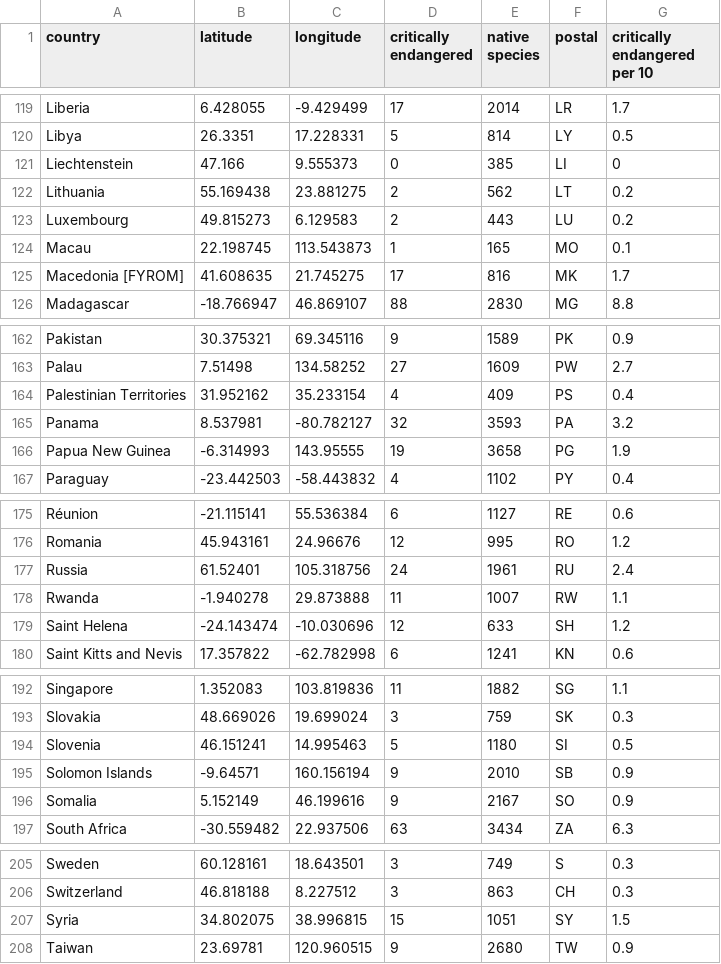
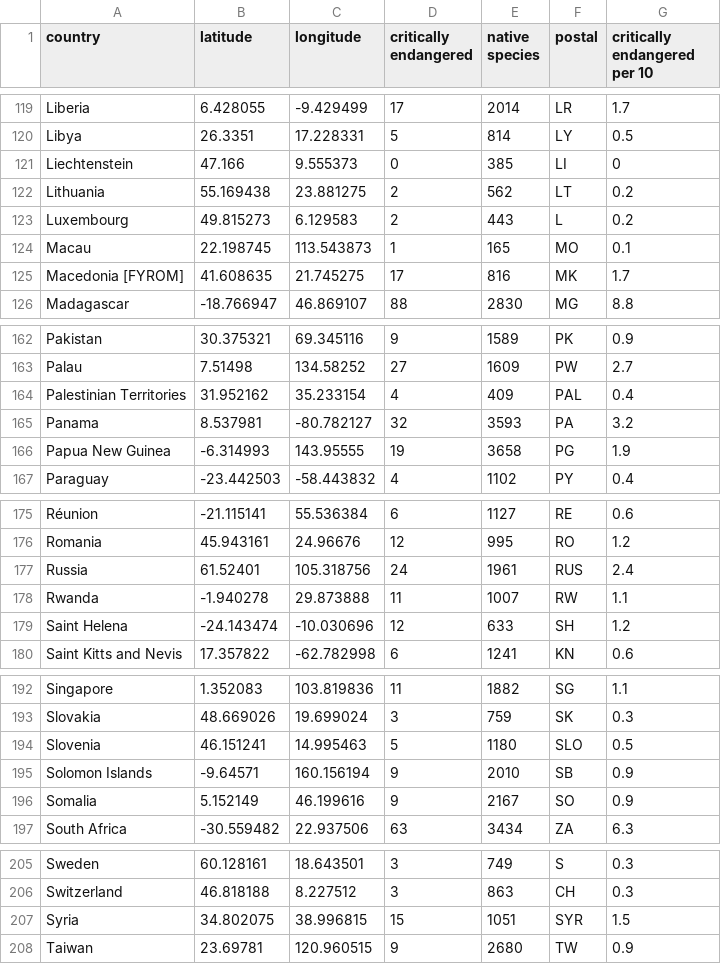
Before and after one commit to NghiepQuangLy/FIT3179, a CSV file: endangeredanimalsbycountry.csv, drawn as a sheet; only a part is shown, gaps mark what is left out.

Commit message:
Add files via upload

```diff
--- a/endangeredanimalsbycountry.csv
+++ b/endangeredanimalsbycountry.csv
@@ -122,3 +122,3 @@ Liechtenstein,47.166,9.555373,0,385,LI,0
 Lithuania,55.169438,23.881275,2,562,LT,0.2
-Luxembourg,49.815273,6.129583,2,443,LU,0.2
+Luxembourg,49.815273,6.129583,2,443,L,0.2
 Macau,22.198745,113.543873,1,165,MO,0.1
@@ -163,3 +163,3 @@ Pakistan,30.375321,69.345116,9,1589,PK,0.9
 Palau,7.51498,134.58252,27,1609,PW,2.7
-Palestinian Territories,31.952162,35.233154,4,409,PS,0.4
+Palestinian Territories,31.952162,35.233154,4,409,PAL,0.4
 Panama,8.537981,-80.782127,32,3593,PA,3.2
@@ -176,3 +176,3 @@ Réunion,-21.115141,55.536384,6,1127,RE,0.6
 Romania,45.943161,24.96676,12,995,RO,1.2
-Russia,61.52401,105.318756,24,1961,RU,2.4
+Russia,61.52401,105.318756,24,1961,RUS,2.4
 Rwanda,-1.940278,29.873888,11,1007,RW,1.1
@@ -193,3 +193,3 @@ Singapore,1.352083,103.819836,11,1882,SG,1.1
 Slovakia,48.669026,19.699024,3,759,SK,0.3
-Slovenia,46.151241,14.995463,5,1180,SI,0.5
+Slovenia,46.151241,14.995463,5,1180,SLO,0.5
 Solomon Islands,-9.64571,160.156194,9,2010,SB,0.9
@@ -206,3 +206,3 @@ Sweden,60.128161,18.643501,3,749,S,0.3
 Switzerland,46.818188,8.227512,3,863,CH,0.3
-Syria,34.802075,38.996815,15,1051,SY,1.5
+Syria,34.802075,38.996815,15,1051,SYR,1.5
 Taiwan,23.69781,120.960515,9,2680,TW,0.9
```
